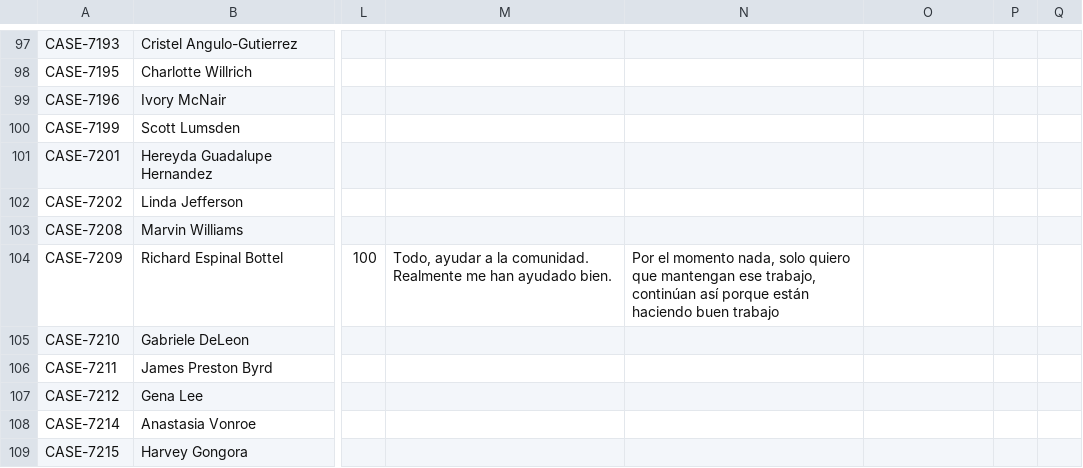
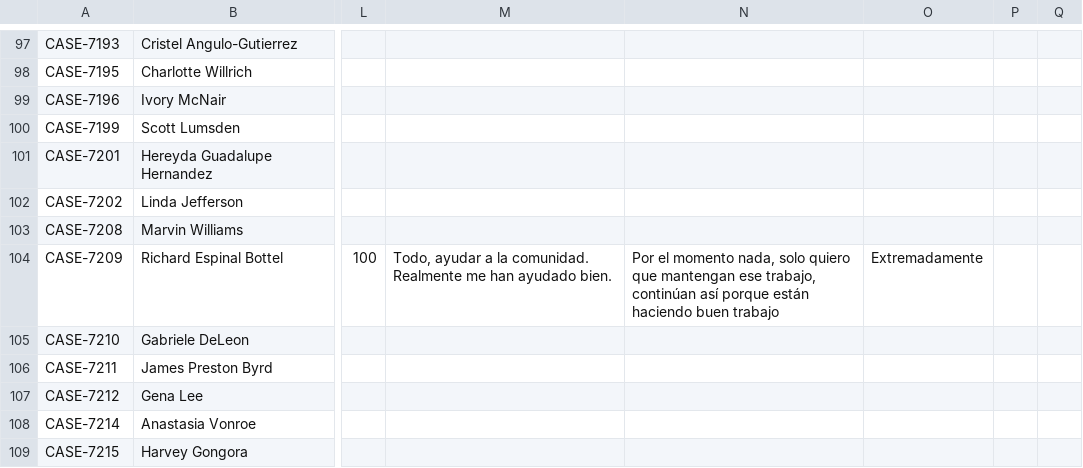
Before and after one commit to RyAlah/ODL_Analysis, a CSV file: without_feedback_data.csv, drawn as a sheet; only a part is shown, gaps mark what is left out; the diff names each change by its address in the sheet, - before the commit and + after, or states it on an @@ line.

Commit message:
Auto-update without_feedback_data.csv

```diff
--- a/without_feedback_data.csv
+++ b/without_feedback_data.csv
-O104: (empty)
+O104: Extremadamente
```
